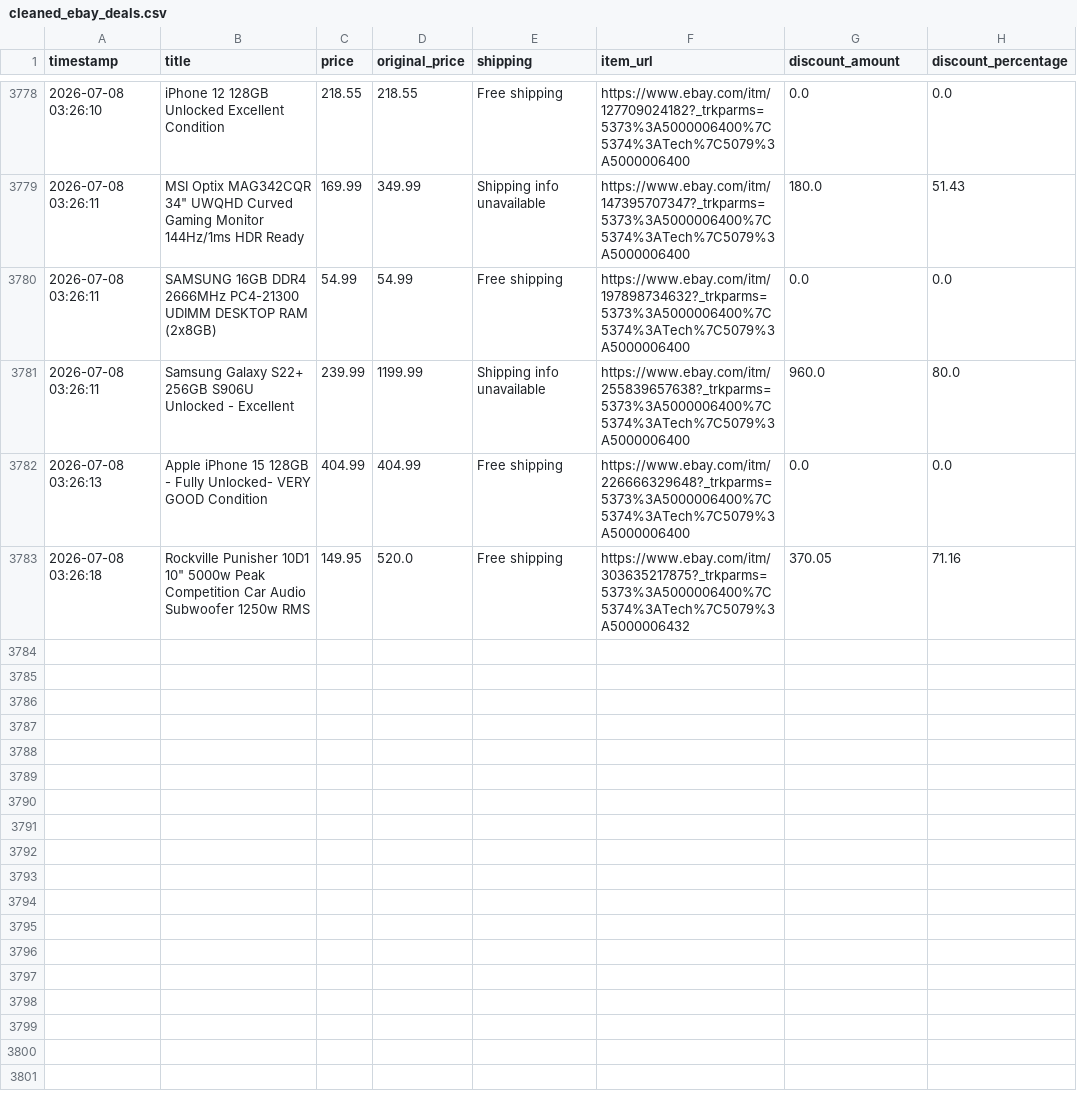
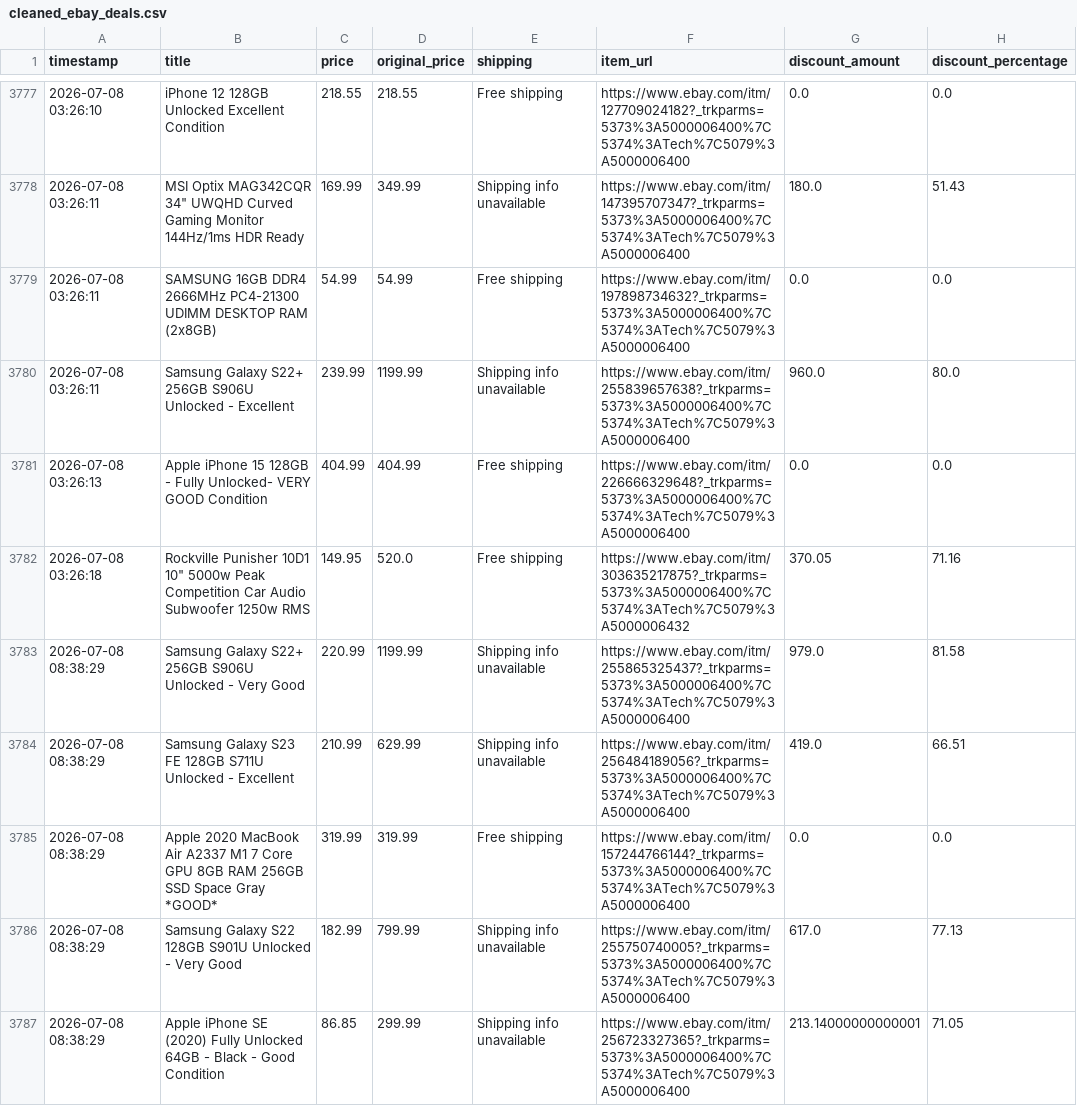
Before and after one commit to rawanb8/ebay_scraper, a CSV file: cleaned_ebay_deals.csv, drawn as a sheet; only a part is shown, gaps mark what is left out; the diff covers the shown part only; the diff names each change by its address in the sheet, - before the commit and + after, or states it on an @@ line.

```diff
--- a/cleaned_ebay_deals.csv
+++ b/cleaned_ebay_deals.csv
+row 3783: 2026-07-08 08:38:29 | Samsung Galaxy S22+ 256GB S906U Unlocked - Very Good | 220.99 | 1199.99 | Shipping info unavailable | https://www.ebay.com/itm/255865325437?_trkparms=5373%3A5000006400%7C5374%3ATech%7C5079%3A5000006400 | 979.0 | 81.58
+row 3784: 2026-07-08 08:38:29 | Samsung Galaxy S23 FE 128GB S711U Unlocked - Excellent | 210.99 | 629.99 | Shipping info unavailable | https://www.ebay.com/itm/256484189056?_trkparms=5373%3A5000006400%7C5374%3ATech%7C5079%3A5000006400 | 419.0 | 66.51
+row 3785: 2026-07-08 08:38:29 | Apple 2020 MacBook Air A2337 M1 7 Core GPU 8GB RAM 256GB SSD Space Gray *GOOD* | 319.99 | 319.99 | Free shipping | https://www.ebay.com/itm/157244766144?_trkparms=5373%3A5000006400%7C5374%3ATech%7C5079%3A5000006400 | 0.0 | 0.0
+row 3786: 2026-07-08 08:38:29 | Samsung Galaxy S22 128GB S901U Unlocked - Very Good | 182.99 | 799.99 | Shipping info unavailable | https://www.ebay.com/itm/255750740005?_trkparms=5373%3A5000006400%7C5374%3ATech%7C5079%3A5000006400 | 617.0 | 77.13
+row 3787: 2026-07-08 08:38:29 | Apple iPhone SE (2020) Fully Unlocked 64GB - Black - Good Condition | 86.85 | 299.99 | Shipping info unavailable | https://www.ebay.com/itm/256723327365?_trkparms=5373%3A5000006400%7C5374%3ATech%7C5079%3A5000006400 | 213.14000000000001 | 71.05
```
Also changed, not shown: 4 added rows and 1 removed row elsewhere in this file, 1 other file.
